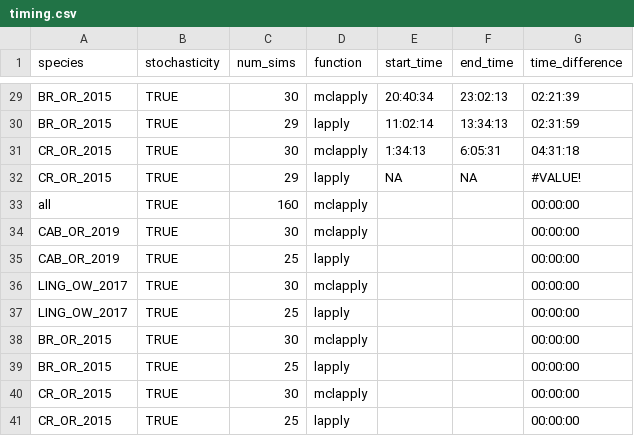
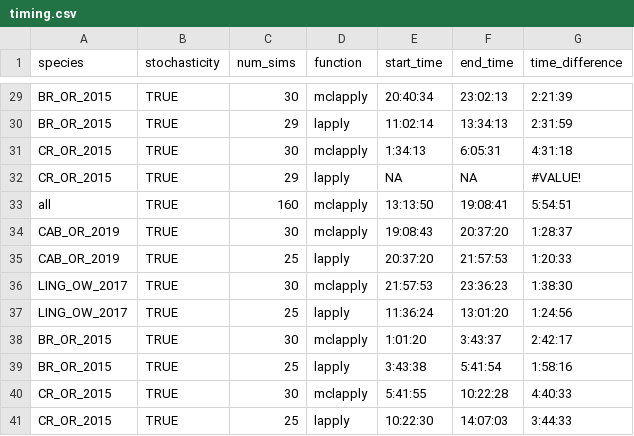
Before and after one commit to vquennessen/MS-thesis, a CSV file: code/timing.csv, drawn as a sheet; only a part is shown, gaps mark what is left out; the diff covers the shown part only; the diff names each change by its address in the sheet, - before the commit and + after, or states it on an @@ line.

```diff
--- a/code/timing.csv
+++ b/code/timing.csv
-G29 (time_difference): 02:21:39
+G29 (time_difference): 2:21:39
-G30 (time_difference): 02:31:59
+G30 (time_difference): 2:31:59
-G31 (time_difference): 04:31:18
+G31 (time_difference): 4:31:18
-E33 (start_time): (empty)
+E33 (start_time): 13:13:50
-F33 (end_time): (empty)
+F33 (end_time): 19:08:41
-G33 (time_difference): 00:00:00
+G33 (time_difference): 5:54:51
-E34 (start_time): (empty)
+E34 (start_time): 19:08:43
-F34 (end_time): (empty)
+F34 (end_time): 20:37:20
-G34 (time_difference): 00:00:00
+G34 (time_difference): 1:28:37
-E35 (start_time): (empty)
+E35 (start_time): 20:37:20
-F35 (end_time): (empty)
+F35 (end_time): 21:57:53
-G35 (time_difference): 00:00:00
+G35 (time_difference): 1:20:33
-E36 (start_time): (empty)
+E36 (start_time): 21:57:53
-F36 (end_time): (empty)
+F36 (end_time): 23:36:23
-G36 (time_difference): 00:00:00
+G36 (time_difference): 1:38:30
-E37 (start_time): (empty)
+E37 (start_time): 11:36:24
-F37 (end_time): (empty)
+F37 (end_time): 13:01:20
-G37 (time_difference): 00:00:00
+G37 (time_difference): 1:24:56
-E38 (start_time): (empty)
+E38 (start_time): 1:01:20
-F38 (end_time): (empty)
+F38 (end_time): 3:43:37
-G38 (time_difference): 00:00:00
+G38 (time_difference): 2:42:17
-E39 (start_time): (empty)
+E39 (start_time): 3:43:38
-F39 (end_time): (empty)
+F39 (end_time): 5:41:54
-G39 (time_difference): 00:00:00
+G39 (time_difference): 1:58:16
-E40 (start_time): (empty)
+E40 (start_time): 5:41:55
-F40 (end_time): (empty)
+F40 (end_time): 10:22:28
-G40 (time_difference): 00:00:00
+G40 (time_difference): 4:40:33
-E41 (start_time): (empty)
+E41 (start_time): 10:22:30
-F41 (end_time): (empty)
+F41 (end_time): 14:07:03
-G41 (time_difference): 00:00:00
+G41 (time_difference): 3:44:33
```
Also changed, not shown: 27 edited cells elsewhere in this file.
